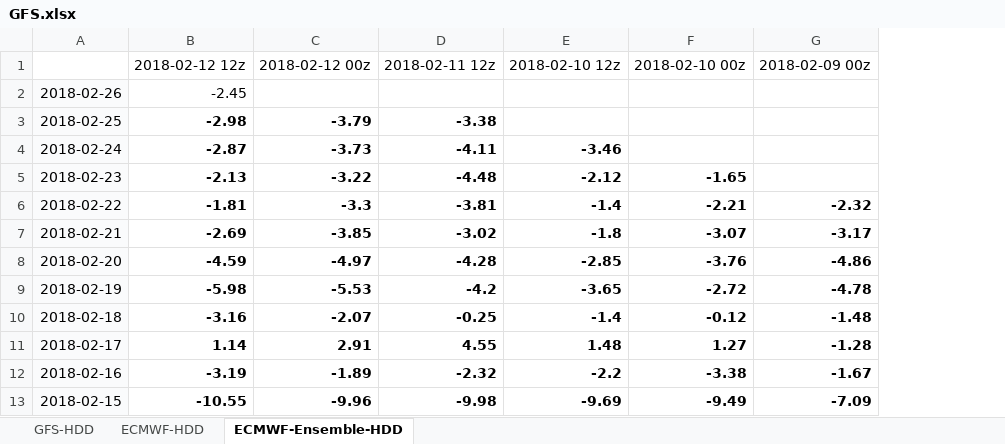
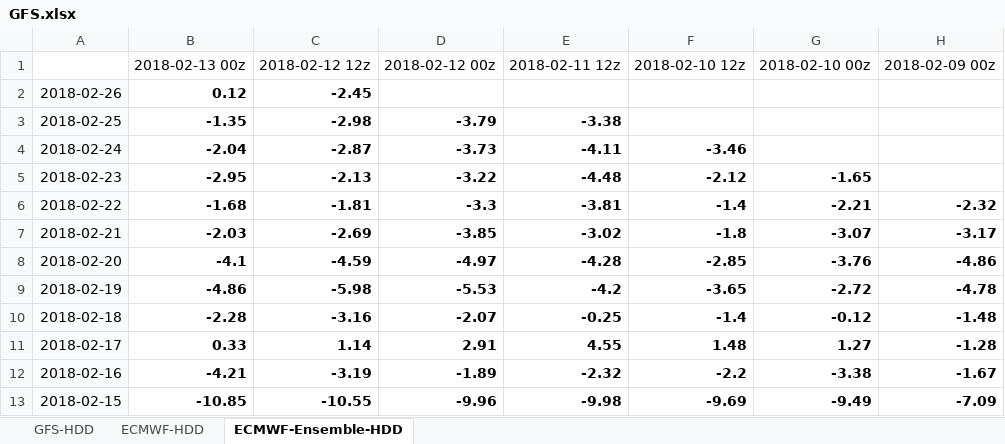
Before and after one commit to shuowenwei/TradingPlans, an Excel workbook: GFS/GFS.xlsx, sheet ECMWF-Ensemble-HDD, drawn as a sheet; only a part is shown; values as stored, in another font and other column widths than the file's, no borders; conditional formats not drawn; addresses are those after the commit; the diff names each change by its address in the sheet, - before the commit and + after, or states it on an @@ line.

```diff
--- a/GFS/GFS.xlsx (sheet ECMWF-Ensemble-HDD)
+++ b/GFS/GFS.xlsx (sheet ECMWF-Ensemble-HDD)
+column B, rows 1-13: 2018-02-13 00z | 0.12 | -1.35 | -2.04 | -2.95 | -1.68 | -2.03 | -4.1 | -4.86 | -2.28 | 0.33 | -4.21 | -10.85
-C2 bold: off
+C2 bold: on
```
Also changed, not shown: sheet GFS-HDD, sheet ECMWF-HDD, formulas that keep their value.
